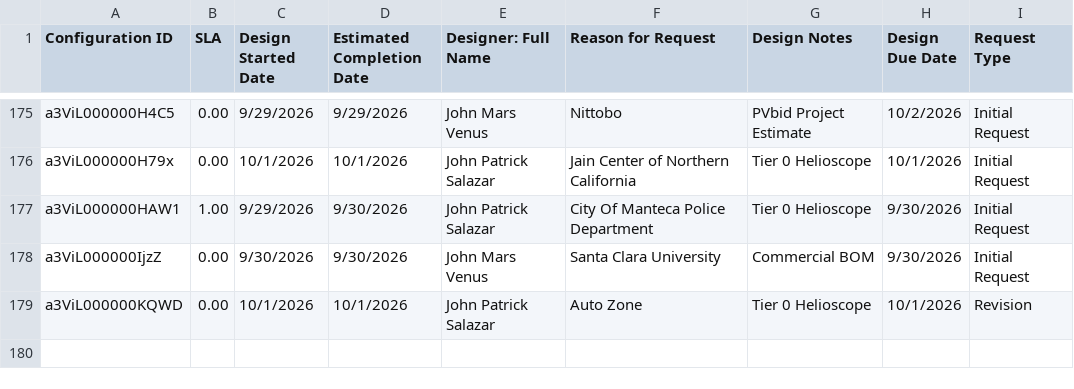
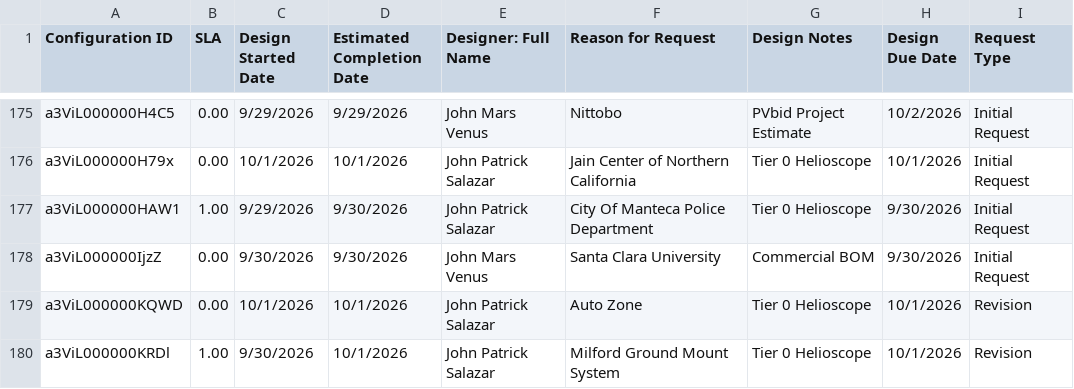
Before and after one commit to newhomes-ops/design-andon, a CSV file: Commercial.csv, drawn as a sheet; only a part is shown, gaps mark what is left out.

```diff
--- a/Commercial.csv
+++ b/Commercial.csv
@@ -179 +179,2 @@ a3ViL000000IjzZ,0.00,9/30/2026,9/30/2026,John Mars Venus,Santa Clara University,
 a3ViL000000KQWD,0.00,10/1/2026,10/1/2026,John Patrick Salazar,Auto Zone,Tier 0 Helioscope,10/1/2026,Revision
+a3ViL000000KRDl,1.00,9/30/2026,10/1/2026,John Patrick Salazar,Milford Ground Mount System,Tier 0 Helioscope,10/1/2026,Revision
```
Also changed, not shown: Lot Design.csv.
